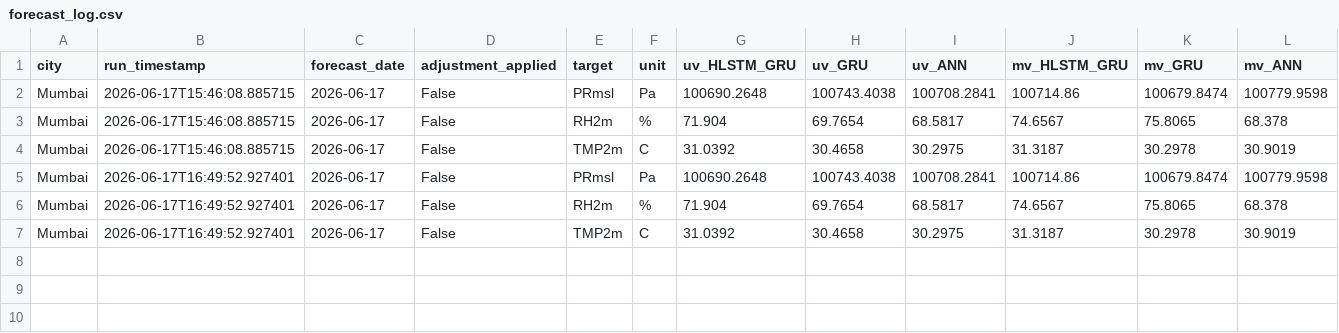
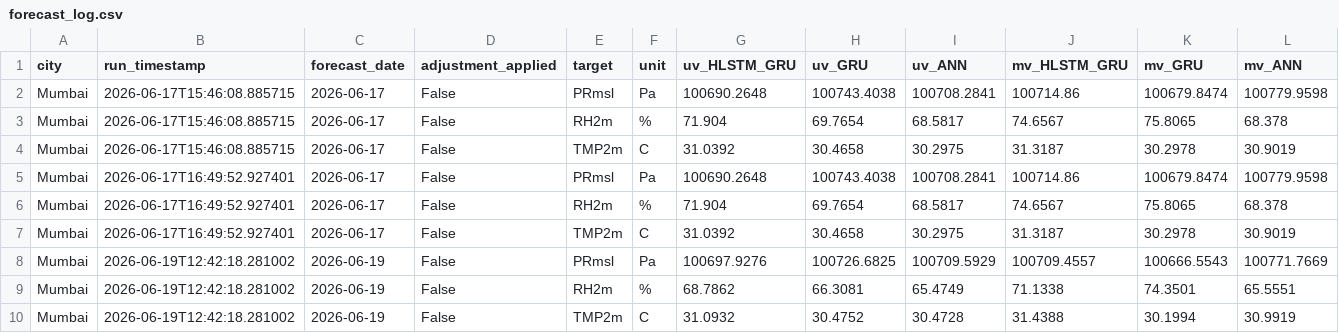
Before and after one commit to souravk03/openmeteo-live-forecast, a CSV file: data/om/Mumbai/logs/forecast_log.csv, drawn as a sheet; only a part is shown; rows hold the shown columns only; the diff names each change by its address in the sheet, - before the commit and + after, or states it on an @@ line.

Commit message:
[Mumbai] forecast_log.csv 2026-06-19

```diff
--- a/data/om/Mumbai/logs/forecast_log.csv
+++ b/data/om/Mumbai/logs/forecast_log.csv
+row 8: Mumbai | 2026-06-19T12:42:18.281002 | 2026-06-19 | False | PRmsl | Pa | 100697.9276 | 100726.6825 | 100709.5929 | 100709.4557 | 100666.5543 | 100771.7669
+row 9: Mumbai | 2026-06-19T12:42:18.281002 | 2026-06-19 | False | RH2m | % | 68.7862 | 66.3081 | 65.4749 | 71.1338 | 74.3501 | 65.5551
+row 10: Mumbai | 2026-06-19T12:42:18.281002 | 2026-06-19 | False | TMP2m | C | 31.0932 | 30.4752 | 30.4728 | 31.4388 | 30.1994 | 30.9919
```
